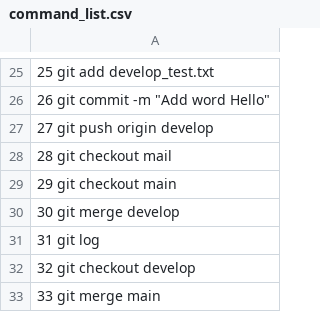
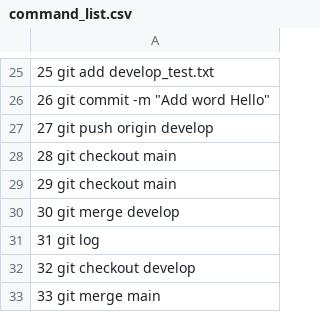
Before and after one commit to Porovayka/HW_10, a CSV file: command_list.csv, drawn as a sheet; only a part is shown, gaps mark what is left out.

Commit message:
Update command_list.csv

```diff
--- a/command_list.csv
+++ b/command_list.csv
@@ -27,3 +27,3 @@
    27  git push origin develop
-   28  git checkout mail
+   28  git checkout main
    29  git checkout main
```
